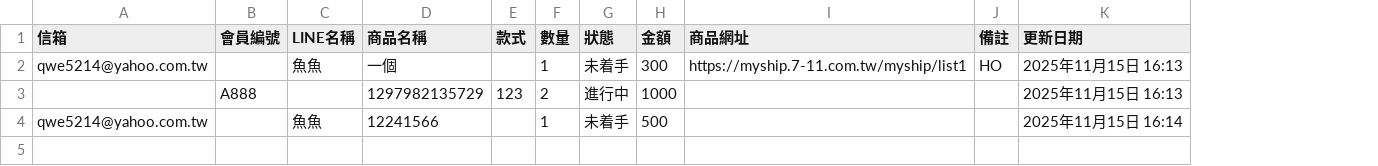
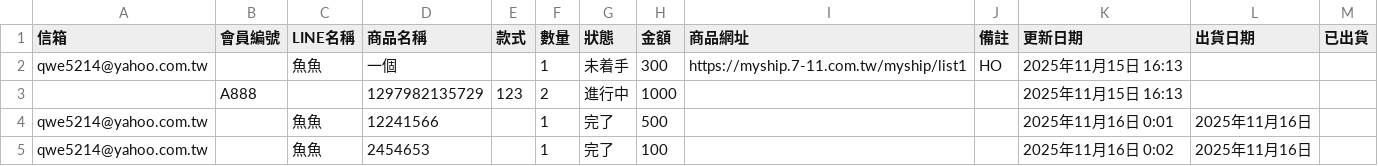
Before and after one commit to ri4re/fishordertest, a CSV file: fishorder.csv, drawn as a sheet; the diff names each change by its address in the sheet, - before the commit and + after, or states it on an @@ line.

Commit message:
Add files via upload

```diff
--- a/fishorder.csv
+++ b/fishorder.csv
+column L (出貨日期), row 4: 2025年11月16日
+column M (已出貨), empty
-G4 (狀態): 未着手
+G4 (狀態): 完了
-K4 (更新日期): 2025年11月15日 16:14
+K4 (更新日期): 2025年11月16日 0:01
+row 5: qwe5214@yahoo.com.tw |  | 魚魚 | 2454653 |  | 1 | 完了 | 100 |  |  | 2025年11月16日 0:02 | 2025年11月16日
```
